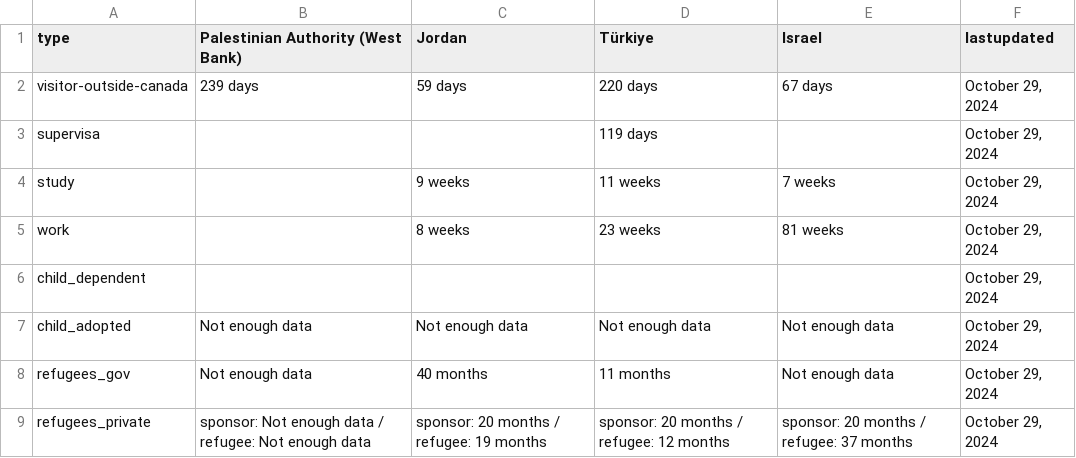
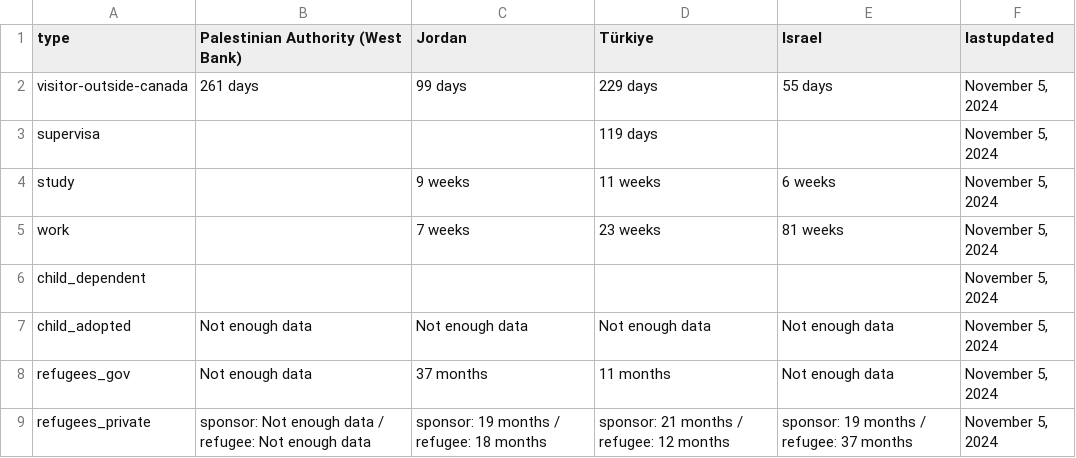
Before and after one commit to suhaibmujahid/cic-processing-times, a CSV file: formatted-selected-countries-data-ptime-en.csv, drawn as a sheet.

Commit message:
Flat: latest data (2024-11-06T00:27:32.033Z) {   "date": "2024-11-06T00:27:32.033Z",   "files": [     {       "name": "data-ptime-en.csv",       "deltaBytes": 39,       "source": "https://www.canada.ca/content/dam/ircc/documents/json/data-ptime-en.json"     },     {       "name": "data-ptime-en.json",       "deltaBytes": 39,       "source": "https://www.canada.ca/content/dam/ircc/documents/json/data-ptime-en.json"     },     {       "name": "formatted-data-ptime-en.csv",       "deltaBytes": 11,       "source": "https://www.canada.ca/content/dam/ircc/documents/json/data-ptime-en.json"     },     {       "name": "formatted-selected-countries-data-ptime-en.csv",       "deltaBytes": 0,       "source": "https://www.canada.ca/content/dam/ircc/documents/json/data-ptime-en.json"     },     {       "name": "data-ptime-non-country-en.csv",       "deltaBytes": -2,       "source": "https://www.canada.ca/content/dam/ircc/documents/json/data-ptime-non-country-en.json"     },     {       "name": "data-ptime-non-country-en.json",       "deltaBytes": -2,       "source": "https://www.canada.ca/content/dam/ircc/documents/json/data-ptime-non-country-en.json"     }   ] }

```diff
--- a/formatted-selected-countries-data-ptime-en.csv
+++ b/formatted-selected-countries-data-ptime-en.csv
@@ -1,9 +1,9 @@
 type,Palestinian Authority (West Bank),Jordan,Türkiye,Israel,lastupdated
-visitor-outside-canada,239 days,59 days,220 days,67 days,"October 29, 2024"
-supervisa,,,119 days,,"October 29, 2024"
-study,,9 weeks,11 weeks,7 weeks,"October 29, 2024"
-work,,8 weeks,23 weeks,81 weeks,"October 29, 2024"
-child_dependent,,,,,"October 29, 2024"
-child_adopted,Not enough data,Not enough data,Not enough data,Not enough data,"October 29, 2024"
-refugees_gov,Not enough data,40 months,11 months,Not enough data,"October 29, 2024"
-refugees_private,sponsor: Not enough data / refugee: Not enough data,sponsor: 20 months / refugee: 19 months,sponsor: 20 months / refugee: 12 months,sponsor: 20 months / refugee: 37 months,"October 29, 2024"
+visitor-outside-canada,261 days,99 days,229 days,55 days,"November 5, 2024"
+supervisa,,,119 days,,"November 5, 2024"
+study,,9 weeks,11 weeks,6 weeks,"November 5, 2024"
+work,,7 weeks,23 weeks,81 weeks,"November 5, 2024"
+child_dependent,,,,,"November 5, 2024"
+child_adopted,Not enough data,Not enough data,Not enough data,Not enough data,"November 5, 2024"
+refugees_gov,Not enough data,37 months,11 months,Not enough data,"November 5, 2024"
+refugees_private,sponsor: Not enough data / refugee: Not enough data,sponsor: 19 months / refugee: 18 months,sponsor: 21 months / refugee: 12 months,sponsor: 19 months / refugee: 37 months,"November 5, 2024"
```
Also changed, not shown: data-ptime-en.csv, data-ptime-non-country-en.csv, 3 other files.
